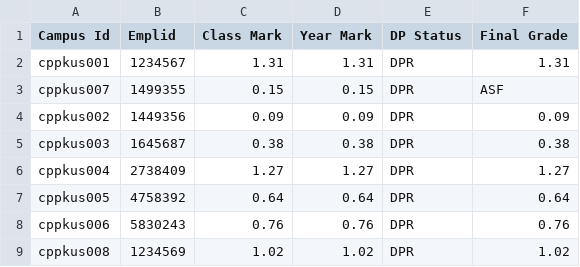
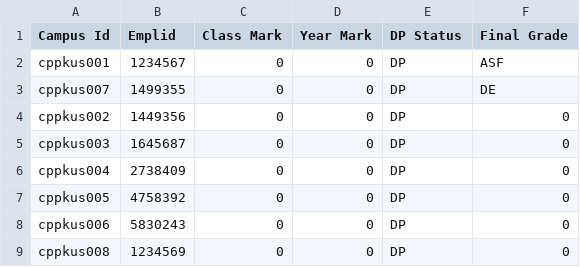
Before and after one commit to acuppoor/Student-Mark-System, a CSV file: public/generated_files/class_year_marks_1.csv, drawn as a sheet.

```diff
--- a/public/generated_files/class_year_marks_1.csv
+++ b/public/generated_files/class_year_marks_1.csv
@@ -1,9 +1,9 @@
 "Campus Id",Emplid,"Class Mark","Year Mark","DP Status","Final Grade"
-cppkus001,1234567,1.31,1.31,DPR,1.31
-cppkus007,1499355,0.15,0.15,DPR,ASF
-cppkus002,1449356,0.09,0.09,DPR,0.09
-cppkus003,1645687,0.38,0.38,DPR,0.38
-cppkus004,2738409,1.27,1.27,DPR,1.27
-cppkus005,4758392,0.64,0.64,DPR,0.64
-cppkus006,5830243,0.76,0.76,DPR,0.76
-cppkus008,1234569,1.02,1.02,DPR,1.02
+cppkus001,1234567,0,0,DP,ASF
+cppkus007,1499355,0,0,DP,DE
+cppkus002,1449356,0,0,DP,0
+cppkus003,1645687,0,0,DP,0
+cppkus004,2738409,0,0,DP,0
+cppkus005,4758392,0,0,DP,0
+cppkus006,5830243,0,0,DP,0
+cppkus008,1234569,0,0,DP,0
```
Also changed, not shown: 33 other files.
